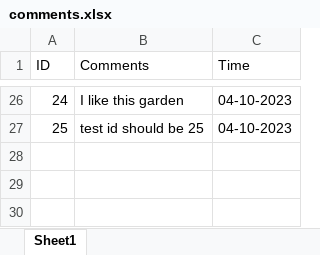
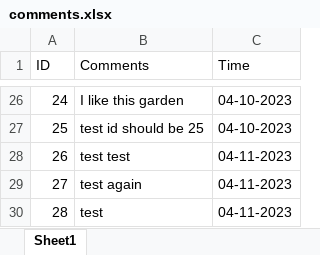
Before and after one commit to WeiKangda/COMP523EdibleCampus, an Excel workbook: comments/comments.xlsx, sheet Sheet1, drawn as a sheet; only a part is shown, gaps mark what is left out; values as stored, in another font and other column widths than the file's, no borders; the diff names each change by its address in the sheet, - before the commit and + after, or states it on an @@ line.

```diff
--- a/comments/comments.xlsx (sheet Sheet1)
+++ b/comments/comments.xlsx (sheet Sheet1)
+row 28: 26 | test test | 04-11-2023
+row 29: 27 | test again | 04-11-2023
+row 30: 28 | test | 04-11-2023
```
Also changed, not shown: 4 other files.
